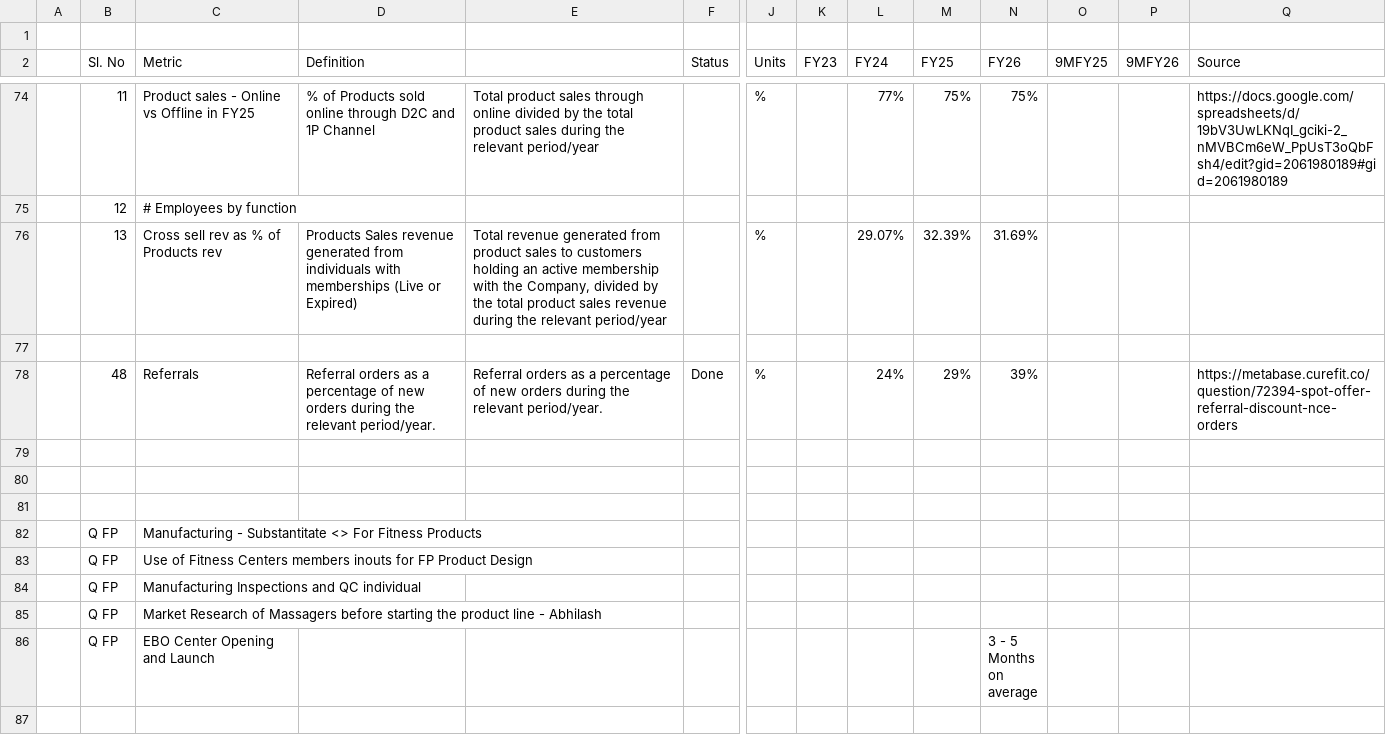
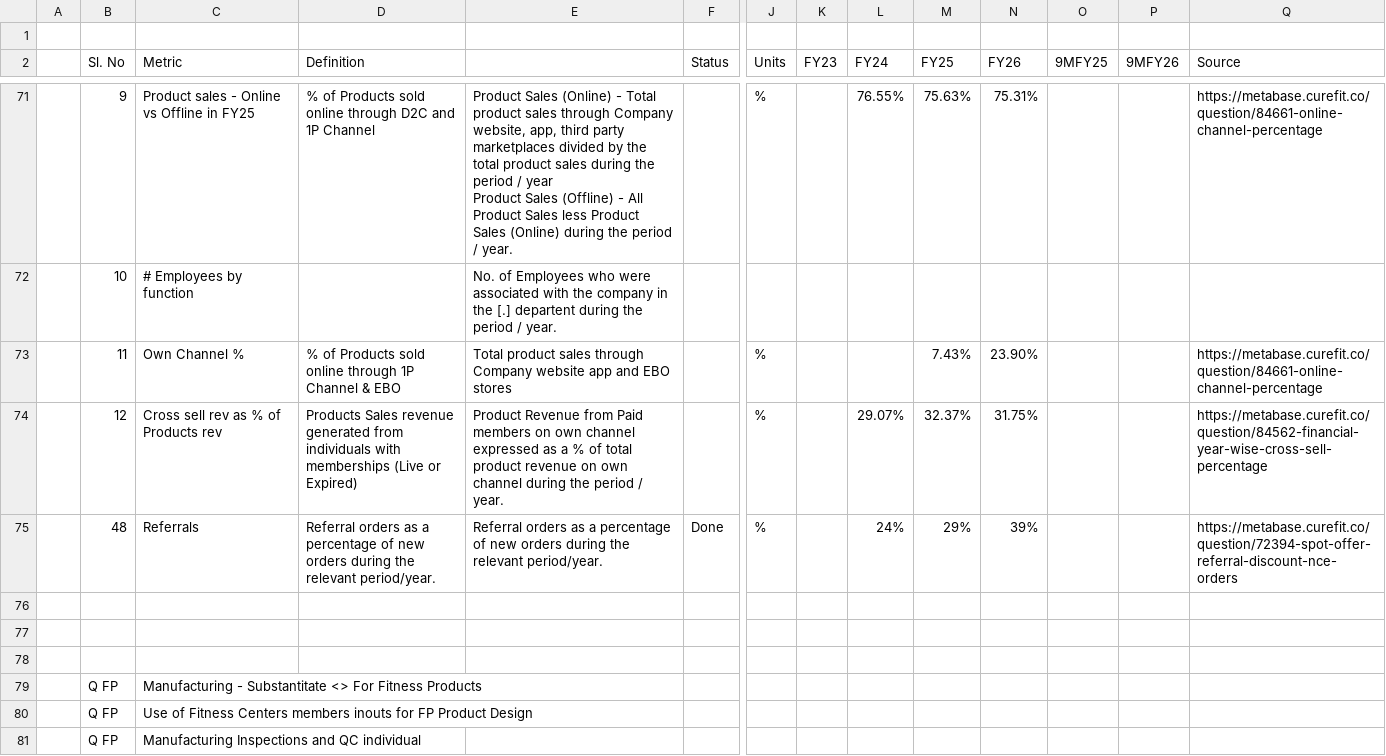
Before and after one commit to curefit/auditor-portal, a CSV file: artifacts/op_metrics_sheet.csv, drawn as a sheet; only a part is shown, gaps mark what is left out; the shorter side is filled out with more unchanged rows; removed rows and columns are numbered as before the commit, all else as after; rows hold the shown columns only; ↵ is a line break in a cell; the diff covers the shown part only; the diff names each change by its address in the sheet, - before the commit and + after, or states it on an @@ line.

Commit message:
Add fitness products DRHP metrics

```diff
--- a/artifacts/op_metrics_sheet.csv
+++ b/artifacts/op_metrics_sheet.csv
-B71 (Sl. No): 11
+B71 (Sl. No): 9
-E71: Total product sales through online divided by the total product sales during the relevant period/year
+E71: Product Sales (Online) - Total product sales through Company website, app, third party marketplaces divided by the total product sales during the period / year ↵ Product Sales (Offline) - All Product Sales less Product Sales (Online) during the period / year.
-L71 (FY24): 77%
+L71 (FY24): 76.55%
-M71 (FY25): 75%
+M71 (FY25): 75.63%
-N71 (FY26): 75%
+N71 (FY26): 75.31%
-Q71 (Source): https://docs.google.com/spreadsheets/d/19bV3UwLKNqI_gciki-2_nMVBCm6eW_PpUsT3oQbFsh4/edit?gid=2061980189#gid=2061980189
+Q71 (Source): https://metabase.curefit.co/question/84661-online-channel-percentage
-B72 (Sl. No): 12
+B72 (Sl. No): 10
-E72: (empty)
+E72: No. of Employees who were associated with the company in the [.] departent during the period / year.
+row 73:  | 11 | Own Channel % | % of Products sold online through 1P Channel & EBO | Total product sales through Company website app and EBO stores |  | % |  |  | 7.43% | 23.90% |  |  | https://metabase.curefit.co/question/84661-online-channel-percentage
-B74 (Sl. No): 13
+B74 (Sl. No): 12
-E74: Total revenue generated from product sales to customers holding an active membership with the Company, divided by the total product sales revenue during the relevant period/year
+E74: Product Revenue from Paid members on own channel expressed as a % of total product revenue on own channel during the period / year.
-M74 (FY25): 32.39%
+M74 (FY25): 32.37%
-N74 (FY26): 31.69%
+N74 (FY26): 31.75%
-Q74 (Source): (empty)
+Q74 (Source): https://metabase.curefit.co/question/84562-financial-year-wise-cross-sell-percentage
-row 77: (empty)
```
Also changed, not shown: 3 removed rows and 32 edited cells elsewhere in this file, artifacts/dashboard_card_mapping.csv, 24 other files.
